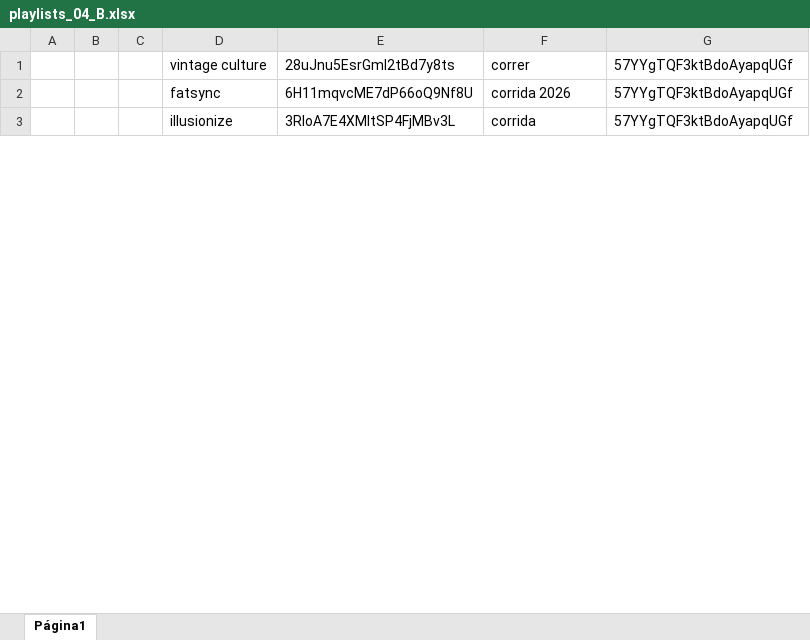
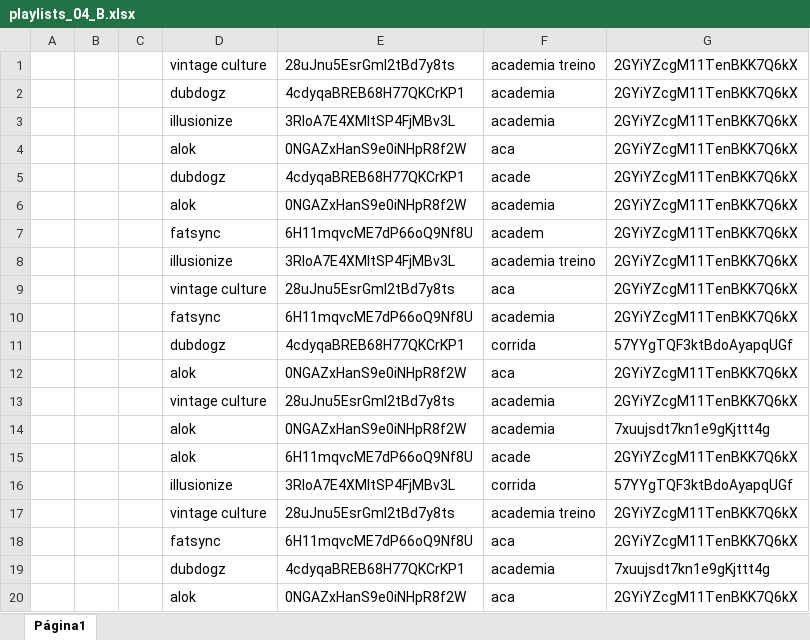
Before and after one commit to xalalala/auto_files, an Excel workbook: playlists_04_B.xlsx, sheet Página1, drawn as a sheet; only a part is shown; values as stored, in another font and other column widths than the file's, no borders; charts and pictures not drawn; addresses are those after the commit; the diff covers the shown part only; the diff names each change by its address in the sheet, - before the commit and + after, or states it on an @@ line.

Commit message:
Add files via upload

```diff
--- a/playlists_04_B.xlsx (sheet Página1)
+++ b/playlists_04_B.xlsx (sheet Página1)
-F1: correr
+F1: academia treino
-G1: 57YYgTQF3ktBdoAyapqUGf
+G1: 2GYiYZcgM11TenBKK7Q6kX
+row 2:  |  |  | dubdogz | 4cdyqaBREB68H77QKCrKP1 | academia | 2GYiYZcgM11TenBKK7Q6kX
+row 3:  |  |  | illusionize | 3RloA7E4XMItSP4FjMBv3L | academia | 2GYiYZcgM11TenBKK7Q6kX
+row 4:  |  |  | alok | 0NGAZxHanS9e0iNHpR8f2W | aca | 2GYiYZcgM11TenBKK7Q6kX
+row 5:  |  |  | dubdogz | 4cdyqaBREB68H77QKCrKP1 | acade | 2GYiYZcgM11TenBKK7Q6kX
+row 6:  |  |  | alok | 0NGAZxHanS9e0iNHpR8f2W | academia | 2GYiYZcgM11TenBKK7Q6kX
+row 7:  |  |  | fatsync | 6H11mqvcME7dP66oQ9Nf8U | academ | 2GYiYZcgM11TenBKK7Q6kX
+row 8:  |  |  | illusionize | 3RloA7E4XMItSP4FjMBv3L | academia treino | 2GYiYZcgM11TenBKK7Q6kX
+row 9:  |  |  | vintage culture | 28uJnu5EsrGml2tBd7y8ts | aca | 2GYiYZcgM11TenBKK7Q6kX
-F10: corrida 2026
+F10: academia
-G10: 57YYgTQF3ktBdoAyapqUGf
+G10: 2GYiYZcgM11TenBKK7Q6kX
+row 11:  |  |  | dubdogz | 4cdyqaBREB68H77QKCrKP1 | corrida | 57YYgTQF3ktBdoAyapqUGf
+row 12:  |  |  | alok | 0NGAZxHanS9e0iNHpR8f2W | aca | 2GYiYZcgM11TenBKK7Q6kX
+row 13:  |  |  | vintage culture | 28uJnu5EsrGml2tBd7y8ts | academia | 2GYiYZcgM11TenBKK7Q6kX
@@ row 38 moved to row 14: alok @@
+row 15:  |  |  | alok | 6H11mqvcME7dP66oQ9Nf8U | acade | 2GYiYZcgM11TenBKK7Q6kX
+row 17:  |  |  | vintage culture | 28uJnu5EsrGml2tBd7y8ts | academia treino | 2GYiYZcgM11TenBKK7Q6kX
+row 18:  |  |  | fatsync | 6H11mqvcME7dP66oQ9Nf8U | aca | 2GYiYZcgM11TenBKK7Q6kX
+row 19:  |  |  | dubdogz | 4cdyqaBREB68H77QKCrKP1 | academia | 7xuujsdt7kn1e9gKjttt4g
+row 20:  |  |  | alok | 0NGAZxHanS9e0iNHpR8f2W | aca | 2GYiYZcgM11TenBKK7Q6kX
```
Also changed, not shown: 225 added rows, 241 removed rows, 32 moved rows and 30 edited cells elsewhere in this sheet.
